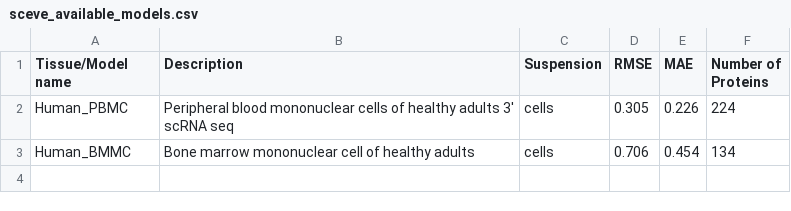
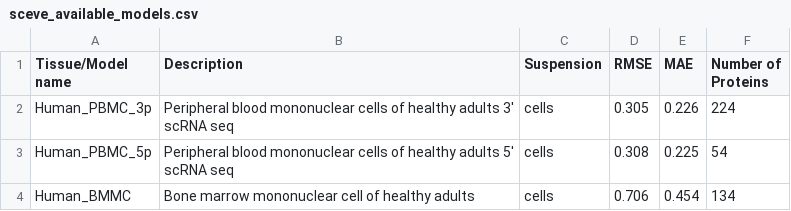
Before and after one commit to Chechekhins/scParadise, a CSV file: sceve_available_models.csv, drawn as a sheet.

Commit message:
Update sceve_available_models.csv

```diff
--- a/sceve_available_models.csv
+++ b/sceve_available_models.csv
@@ -1,3 +1,4 @@
 Tissue/Model name,Description,Suspension,RMSE,MAE,Number of Proteins
-Human_PBMC,Peripheral blood mononuclear cells of healthy adults 3' scRNA seq,cells,0.305,0.226,224
+Human_PBMC_3p,Peripheral blood mononuclear cells of healthy adults 3' scRNA seq,cells,0.305,0.226,224
+Human_PBMC_5p,Peripheral blood mononuclear cells of healthy adults 5' scRNA seq,cells,0.308,0.225,54
 Human_BMMC,Bone marrow mononuclear cell of healthy adults,cells,0.706,0.454,134
```
